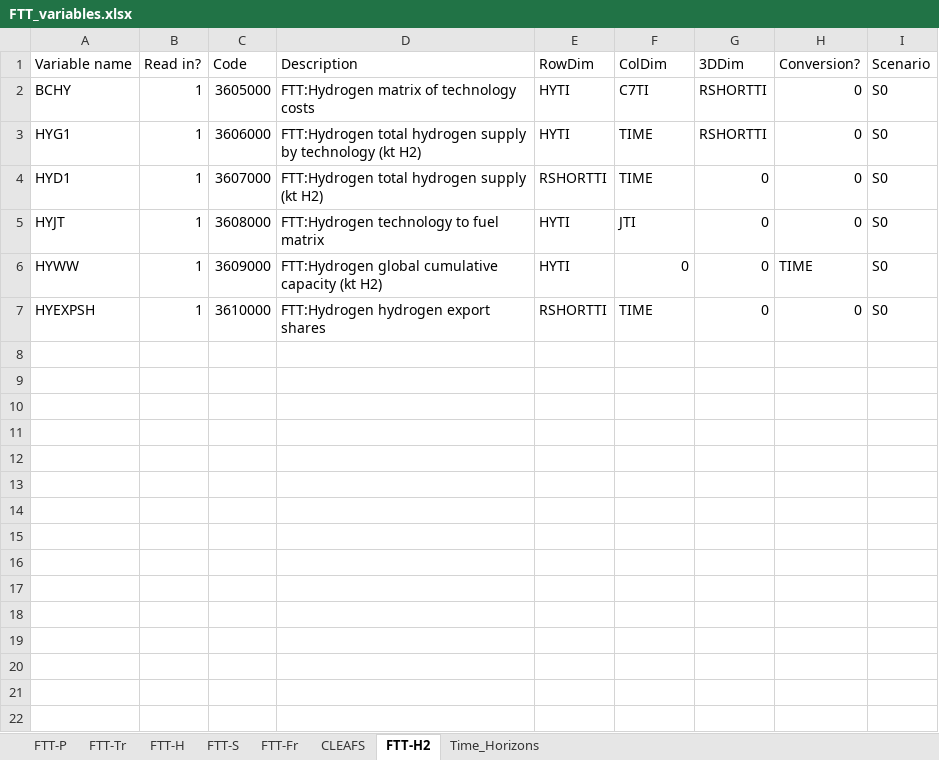
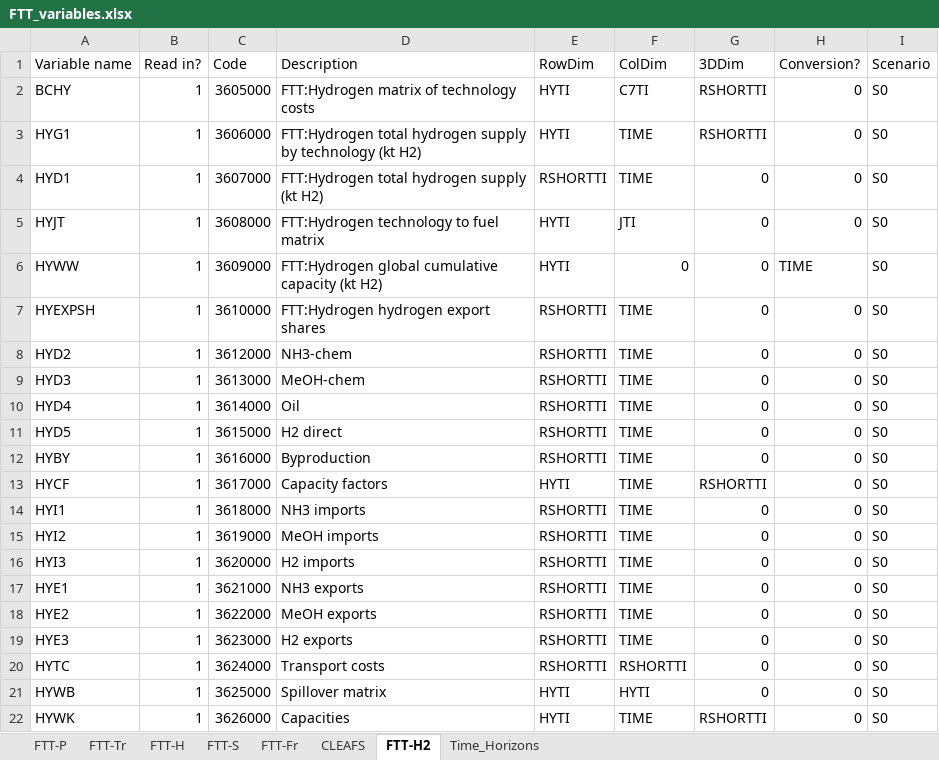
Before and after one commit to cpmodel/FTT_StandAlone, an Excel workbook: Inputs/_MasterFiles/FTT_variables.xlsx, sheet FTT-H2, drawn as a sheet; values as stored, in another font and other column widths than the file's, no borders; the diff names each change by its address in the sheet, - before the commit and + after, or states it on an @@ line.

```diff
--- a/Inputs/_MasterFiles/FTT_variables.xlsx (sheet FTT-H2)
+++ b/Inputs/_MasterFiles/FTT_variables.xlsx (sheet FTT-H2)
+row 8: HYD2 | 1 | 3612000 | NH3-chem | RSHORTTI | TIME | 0 | 0 | S0
+row 9: HYD3 | 1 | 3613000 | MeOH-chem | RSHORTTI | TIME | 0 | 0 | S0
+row 10: HYD4 | 1 | 3614000 | Oil | RSHORTTI | TIME | 0 | 0 | S0
+row 11: HYD5 | 1 | 3615000 | H2 direct | RSHORTTI | TIME | 0 | 0 | S0
+row 12: HYBY | 1 | 3616000 | Byproduction | RSHORTTI | TIME | 0 | 0 | S0
+row 13: HYCF | 1 | 3617000 | Capacity factors | HYTI | TIME | RSHORTTI | 0 | S0
+row 14: HYI1 | 1 | 3618000 | NH3 imports | RSHORTTI | TIME | 0 | 0 | S0
+row 15: HYI2 | 1 | 3619000 | MeOH imports | RSHORTTI | TIME | 0 | 0 | S0
+row 16: HYI3 | 1 | 3620000 | H2 imports | RSHORTTI | TIME | 0 | 0 | S0
+row 17: HYE1 | 1 | 3621000 | NH3 exports | RSHORTTI | TIME | 0 | 0 | S0
+row 18: HYE2 | 1 | 3622000 | MeOH exports | RSHORTTI | TIME | 0 | 0 | S0
+row 19: HYE3 | 1 | 3623000 | H2 exports | RSHORTTI | TIME | 0 | 0 | S0
+row 20: HYTC | 1 | 3624000 | Transport costs | RSHORTTI | RSHORTTI | 0 | 0 | S0
+row 21: HYWB | 1 | 3625000 | Spillover matrix | HYTI | HYTI | 0 | 0 | S0
+row 22: HYWK | 1 | 3626000 | Capacities | HYTI | TIME | RSHORTTI | 0 | S0
```
Also changed, not shown: sheet Time_Horizons, 10 other files.
